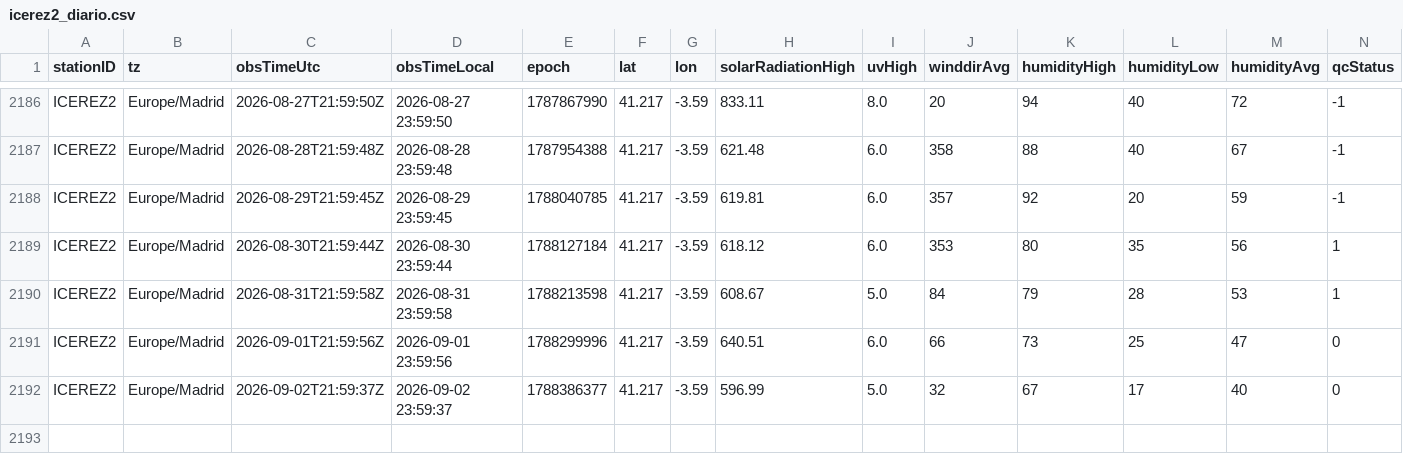
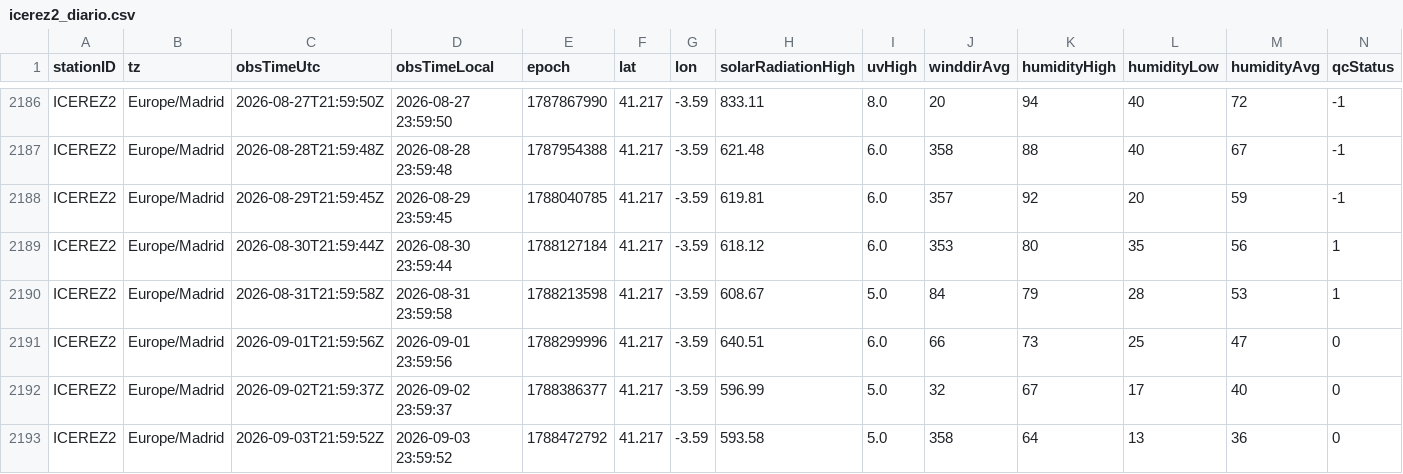
Before and after one commit to patriciadiezm/estacion, a CSV file: icerez2_diario.csv, drawn as a sheet; only a part is shown, gaps mark what is left out; rows hold the shown columns only; the diff names each change by its address in the sheet, - before the commit and + after, or states it on an @@ line.

```diff
--- a/icerez2_diario.csv
+++ b/icerez2_diario.csv
+row 2193: ICEREZ2 | Europe/Madrid | 2026-09-03T21:59:52Z | 2026-09-03 23:59:52 | 1788472792 | 41.217 | -3.59 | 593.58 | 5.0 | 358 | 64 | 13 | 36 | 0
```
Also changed, not shown: 1 other file.
